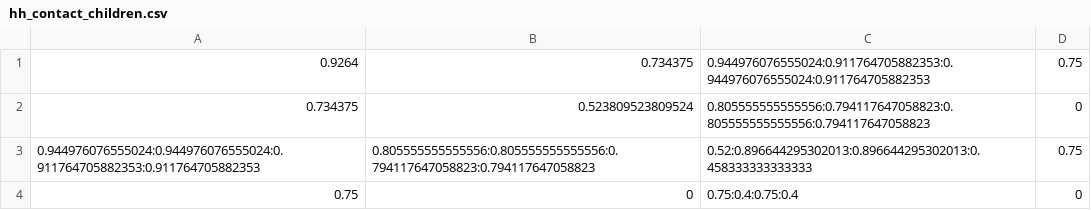
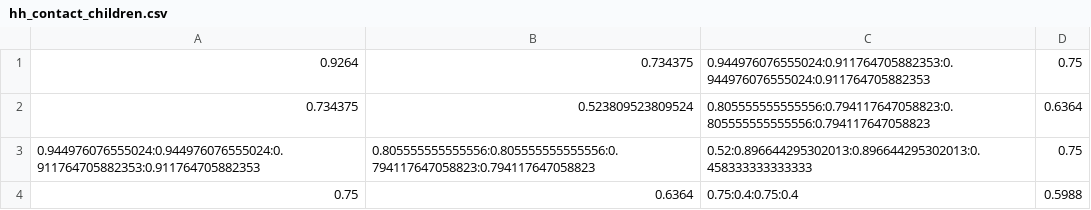
Before and after one commit to LaurensVijnck/disease-simulation, a CSV file: input/hh_contact_children.csv, drawn as a sheet.

Commit message:
update contact matrices

```diff
--- a/input/hh_contact_children.csv
+++ b/input/hh_contact_children.csv
@@ -1,4 +1,4 @@
 0.9264,0.734375,0.944976076555024:0.911764705882353:0.944976076555024:0.911764705882353,0.75
-0.734375,0.523809523809524,0.805555555555556:0.794117647058823:0.805555555555556:0.794117647058823,0
+0.734375,0.523809523809524,0.805555555555556:0.794117647058823:0.805555555555556:0.794117647058823,0.6364
 0.944976076555024:0.944976076555024:0.911764705882353:0.911764705882353,0.805555555555556:0.805555555555556:0.794117647058823:0.794117647058823,0.52:0.896644295302013:0.896644295302013:0.458333333333333,0.75
-0.75,0,0.75:0.4:0.75:0.4,0
+0.75,0.6364,0.75:0.4:0.75:0.4,0.5988
```
Also changed, not shown: 1 other file.
